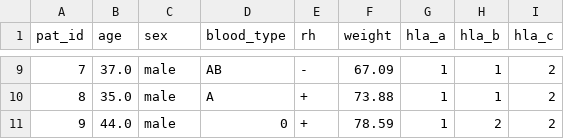
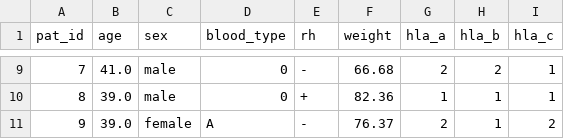
Before and after one commit to ernesto-sanchez/COMET, a CSV file: synthetic_data_generation/patients.csv, drawn as a sheet; only a part is shown, gaps mark what is left out; the diff covers the shown part only.

```diff
--- a/synthetic_data_generation/patients.csv
+++ b/synthetic_data_generation/patients.csv
@@ -9,3 +9,3 @@ pat_id,age,sex,blood_type,rh,weight,hla_a,hla_b,hla_c
-7,37.0,male,AB,-,67.09,1,1,2
-8,35.0,male,A,+,73.88,1,1,2
-9,44.0,male,0,+,78.59,1,2,2
+7,41.0,male,0,-,66.68,2,2,1
+8,39.0,male,0,+,82.36,1,1,1
+9,39.0,female,A,-,76.37,2,1,2
```
Also changed, not shown: 33 edited cells elsewhere in this file, synthetic_data_generation/effects.csv, synthetic_data_generation/organs.csv, 4 other files.
